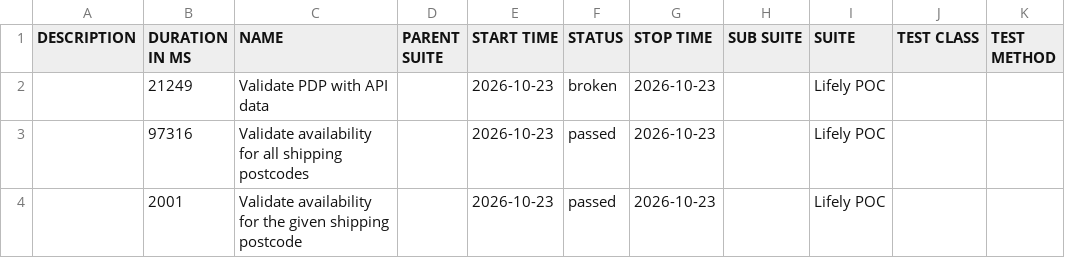
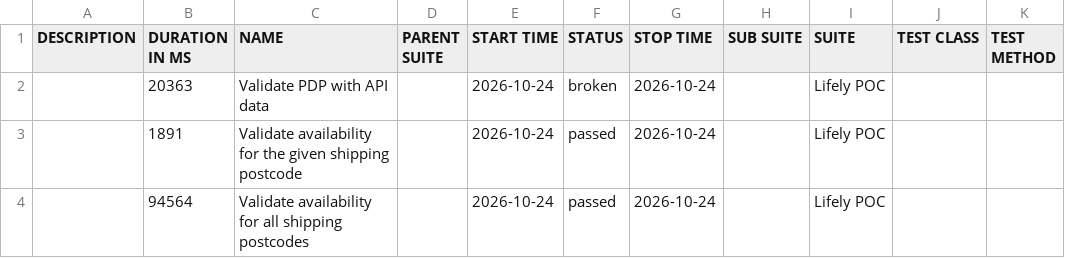
Before and after one commit to Het0603/E-Living, a CSV file: data/suites.csv, drawn as a sheet.

```diff
--- a/data/suites.csv
+++ b/data/suites.csv
@@ -1,4 +1,4 @@
 "DESCRIPTION","DURATION IN MS","NAME","PARENT SUITE","START TIME","STATUS","STOP TIME","SUB SUITE","SUITE","TEST CLASS","TEST METHOD"
-"","21249","Validate PDP with API data","","2026-10-23","broken","2026-10-23","","Lifely POC","",""
-"","97316","Validate availability for all shipping postcodes","","2026-10-23","passed","2026-10-23","","Lifely POC","",""
-"","2001","Validate availability for the given shipping postcode","","2026-10-23","passed","2026-10-23","","Lifely POC","",""
+"","20363","Validate PDP with API data","","2026-10-24","broken","2026-10-24","","Lifely POC","",""
+"","1891","Validate availability for the given shipping postcode","","2026-10-24","passed","2026-10-24","","Lifely POC","",""
+"","94564","Validate availability for all shipping postcodes","","2026-10-24","passed","2026-10-24","","Lifely POC","",""
```
Also changed, not shown: 25 other files.
